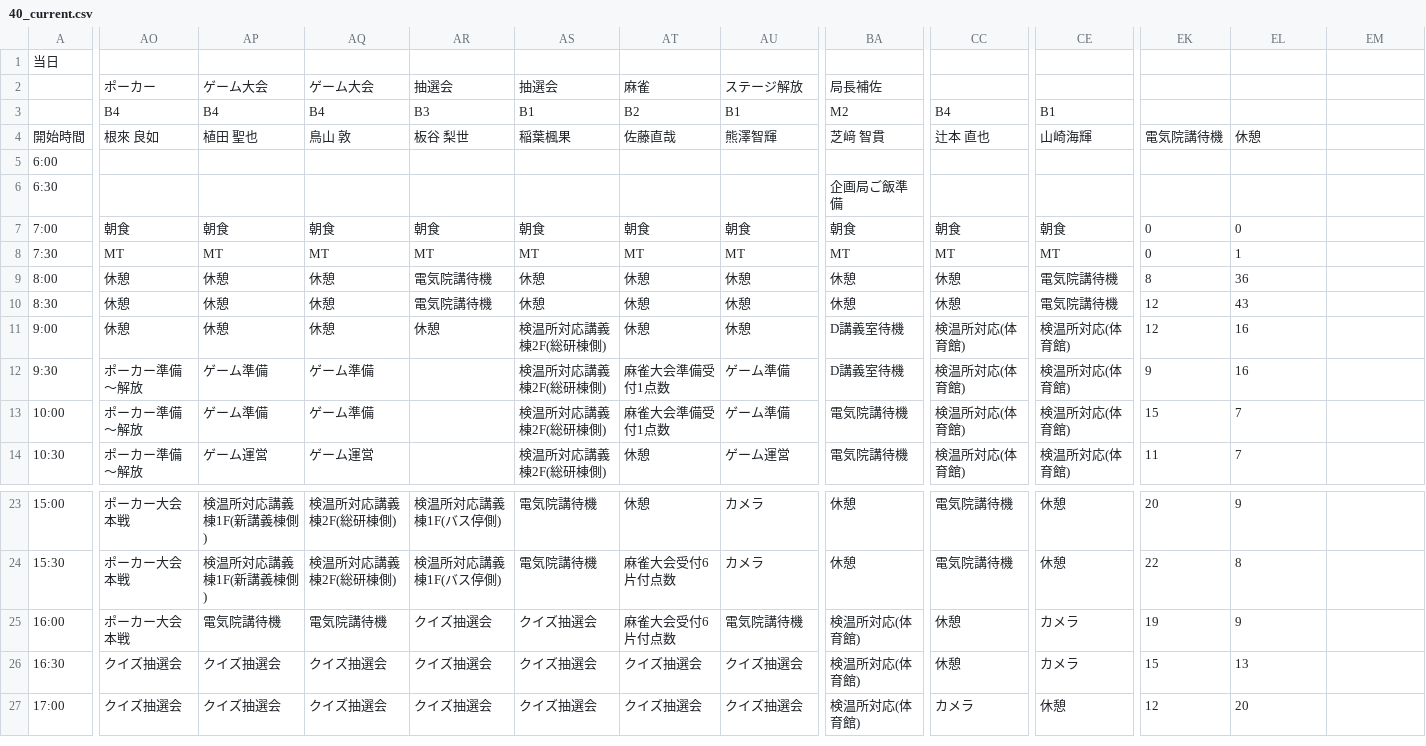
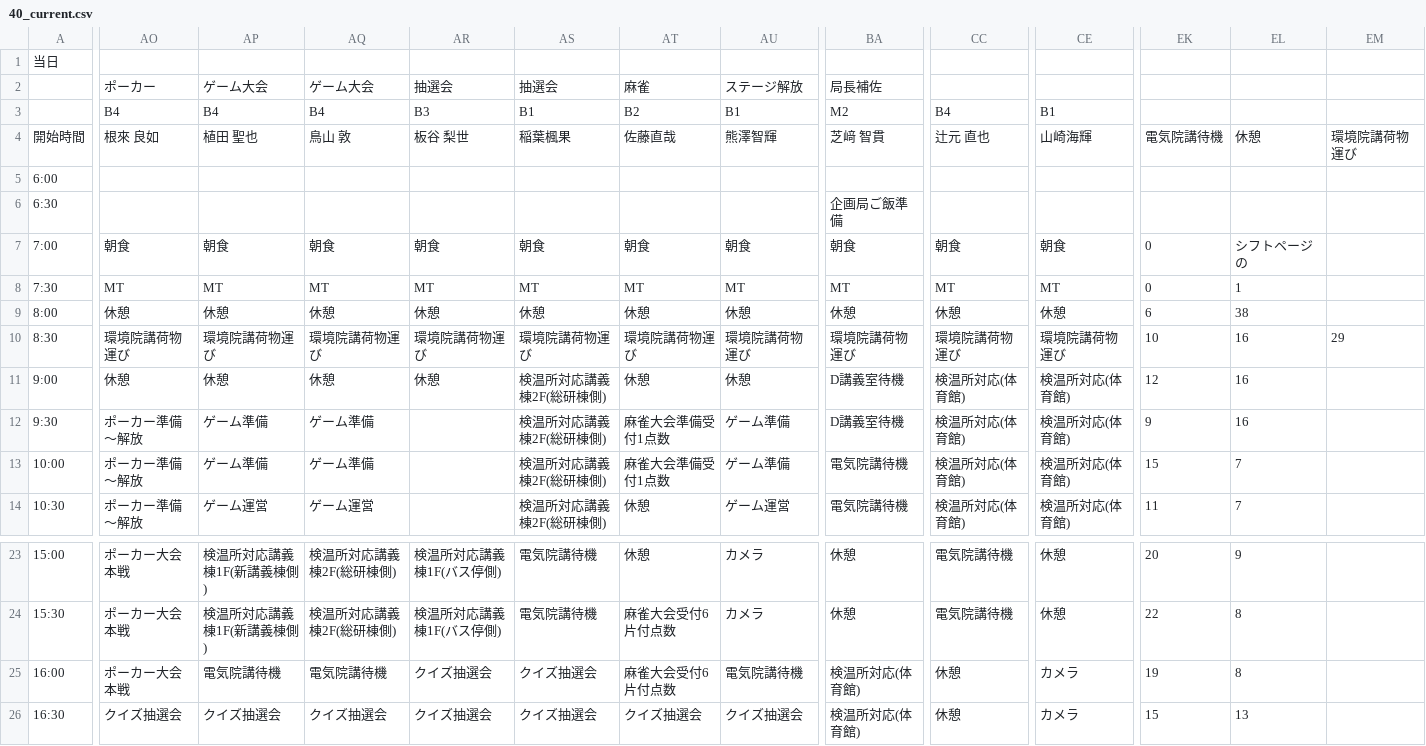
Before and after one commit to NUTFes/seeft-api, a CSV file: app/seed/40_current.csv, drawn as a sheet; only a part is shown, gaps mark what is left out; the shorter side is filled out with more unchanged rows; the diff covers the shown part only; the diff names each change by its address in the sheet, - before the commit and + after, or states it on an @@ line.

```diff
--- a/app/seed/40_current.csv
+++ b/app/seed/40_current.csv
-CC4: 辻本 直也
+CC4: 辻元 直也
-EM4: (empty)
+EM4: 環境院講荷物運び
-EL7: 0
+EL7: シフトページの
-AR9: 電気院講待機
+AR9: 休憩
-CE9: 電気院講待機
+CE9: 休憩
-EK9: 8
+EK9: 6
-EL9: 36
+EL9: 38
-AO10: 休憩
+AO10: 環境院講荷物運び
-AP10: 休憩
+AP10: 環境院講荷物運び
-AQ10: 休憩
+AQ10: 環境院講荷物運び
-AR10: 電気院講待機
+AR10: 環境院講荷物運び
-AS10: 休憩
+AS10: 環境院講荷物運び
-AT10: 休憩
+AT10: 環境院講荷物運び
-AU10: 休憩
+AU10: 環境院講荷物運び
-BA10: 休憩
+BA10: 環境院講荷物運び
-CC10: 休憩
+CC10: 環境院講荷物運び
-CE10: 電気院講待機
+CE10: 環境院講荷物運び
-EK10: 12
+EK10: 10
-EL10: 43
+EL10: 16
-EM10: (empty)
+EM10: 29
-EL25: 9
+EL25: 8
```
Also changed, not shown: 20 edited cells elsewhere in this file, app/seed/40_work_list.csv.
